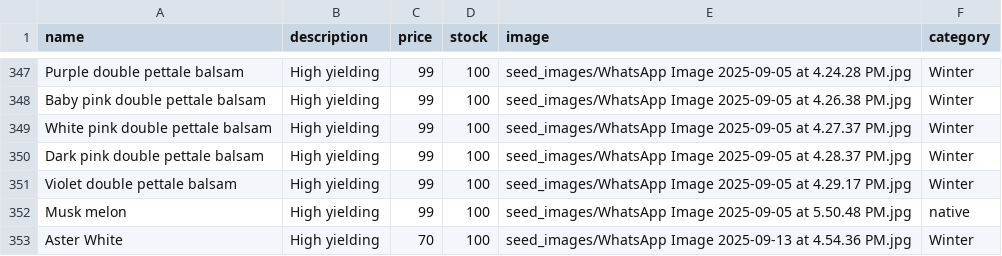
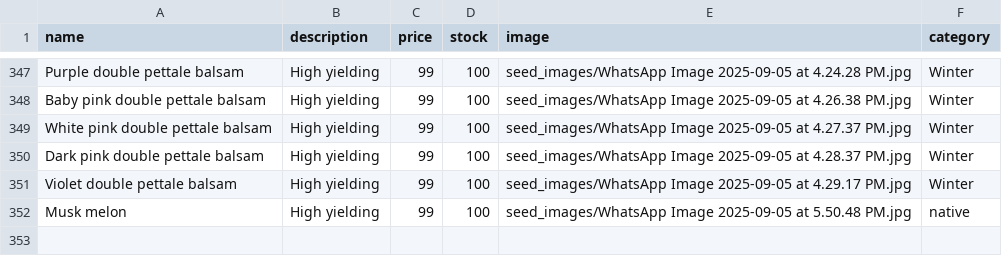
Before and after one commit to SriHarsha379/NextGenOrganicSeeds, a CSV file: seeds_data.csv, drawn as a sheet; only a part is shown, gaps mark what is left out.

Commit message:
Revert "flower image update"
This reverts commit abcdadbfa24ff17b44b724edc264f7dbeebb94f9.

```diff
--- a/seeds_data.csv
+++ b/seeds_data.csv
@@ -352,2 +352 @@ Violet double pettale balsam,High yielding,99,100,seed_images/WhatsApp Image 202
 Musk melon,High yielding,99,100,seed_images/WhatsApp Image 2025-09-05 at 5.50.48 PM.jpg,native
-Aster White,High yielding,70,100,seed_images/WhatsApp Image 2025-09-13 at 4.54.36 PM.jpg,Winter
```
